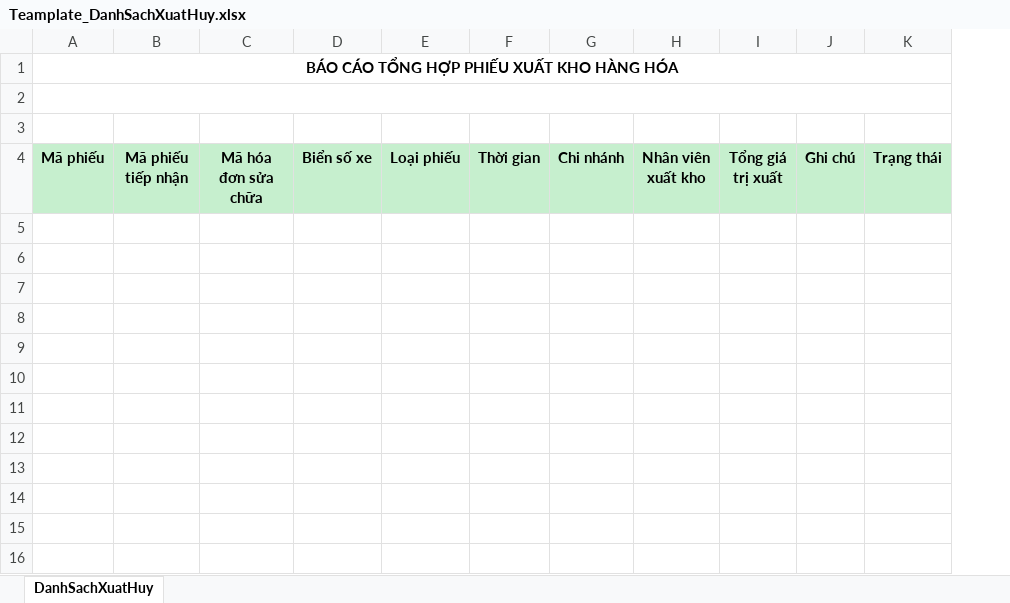
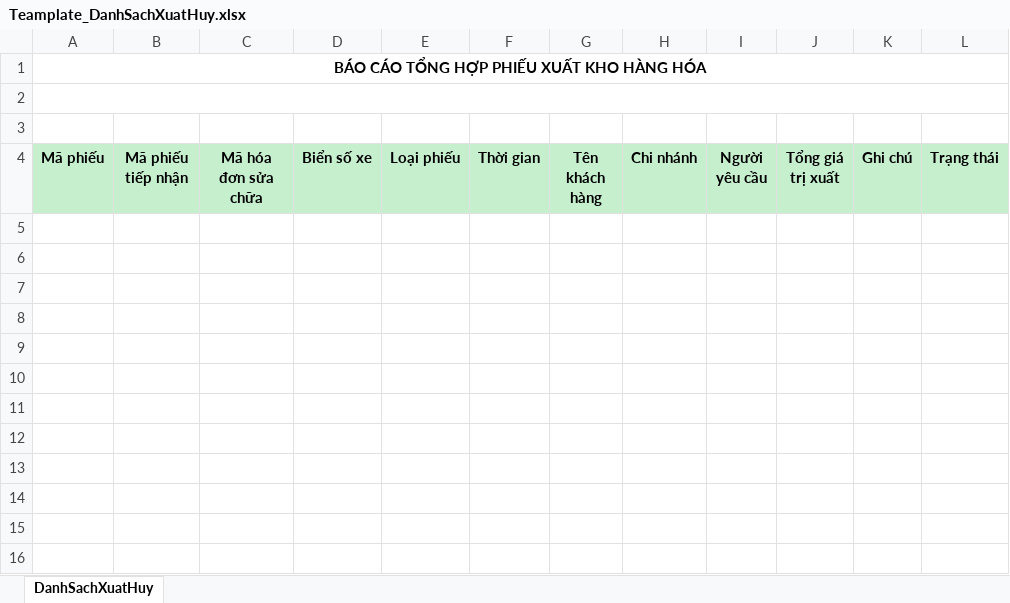
Before and after one commit to nhuongdt/KangJinDemo, an Excel workbook: banhang24/Template/ExportExcel/Teamplate_DanhSachXuatHuy.xlsx, sheet DanhSachXuatHuy, drawn as a sheet; only a part is shown; values as stored, in another font and other column widths than the file's, no borders; removed rows and columns are numbered as before the commit, all else as after; the diff names each change by its address in the sheet, - before the commit and + after, or states it on an @@ line.

```diff
--- a/banhang24/Template/ExportExcel/Teamplate_DanhSachXuatHuy.xlsx (sheet DanhSachXuatHuy)
+++ b/banhang24/Template/ExportExcel/Teamplate_DanhSachXuatHuy.xlsx (sheet DanhSachXuatHuy)
+column G (Tên khách hàng), empty
-column H (Nhân viên xuất kho), empty
+column I (Người yêu cầu), empty
```
Also changed, not shown: formulas that keep their value, banhang24/Template/ExportExcel/Report/BaoCaoKho/Teamplate_BaoCaoHangXuatKhoTheoDichVuDinhLuong.xlsx, banhang24/Template/ExportExcel/Report/BaoCaoKho/Teamplate_BaoCaoTongHopHangNhapKho.xlsx, 29 other files.
